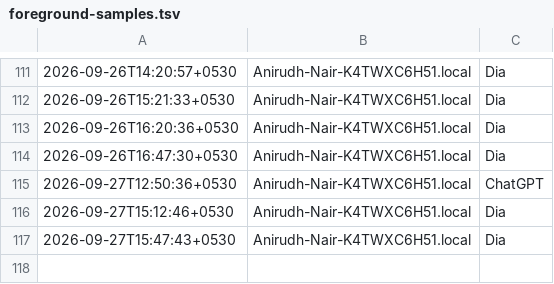
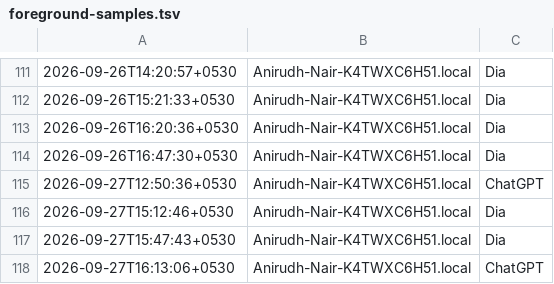
Before and after one commit to anirnair/daymeter, a TSV file: dashboard/public/foreground-samples.tsv, drawn as a sheet; only a part is shown, gaps mark what is left out.

```diff
--- a/dashboard/public/foreground-samples.tsv
+++ b/dashboard/public/foreground-samples.tsv
@@ -117 +117,2 @@
 2026-09-27T15:47:43+0530	Anirudh-Nair-K4TWXC6H51.local	Dia
+2026-09-27T16:13:06+0530	Anirudh-Nair-K4TWXC6H51.local	ChatGPT
```
Also changed, not shown: 2 other files.
